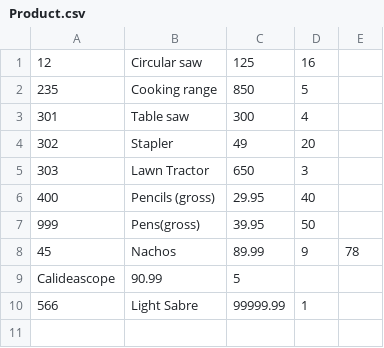
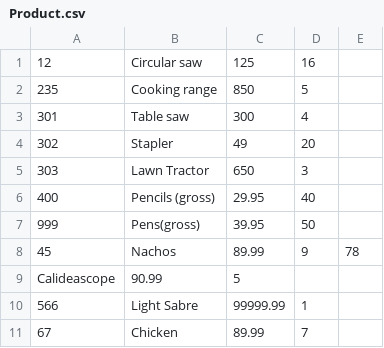
Before and after one commit to KO782KO/Jackscript, a CSV file: Product.csv, drawn as a sheet; the diff names each change by its address in the sheet, - before the commit and + after, or states it on an @@ line.

```diff
--- a/Product.csv
+++ b/Product.csv
+row 11: 67 | Chicken | 89.99 | 7
```
Also changed, not shown: 4 other files.
